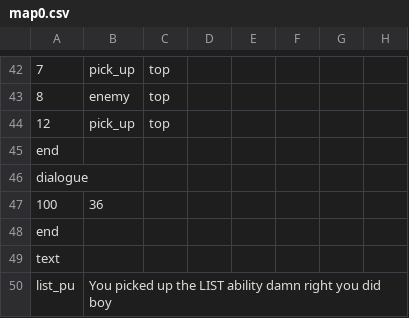
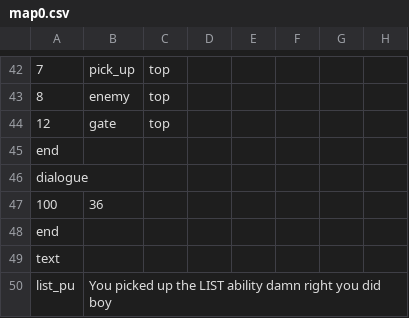
Before and after one commit to AdmiralSbs/GameProject, a CSV file: maps/map0.csv, drawn as a sheet; only a part is shown, gaps mark what is left out; the diff names each change by its address in the sheet, - before the commit and + after, or states it on an @@ line.

```diff
--- a/maps/map0.csv
+++ b/maps/map0.csv
-B44: pick_up
+B44: gate
```
Also changed, not shown: maps/map1.csv, maps/map2.csv, 2 other files.
